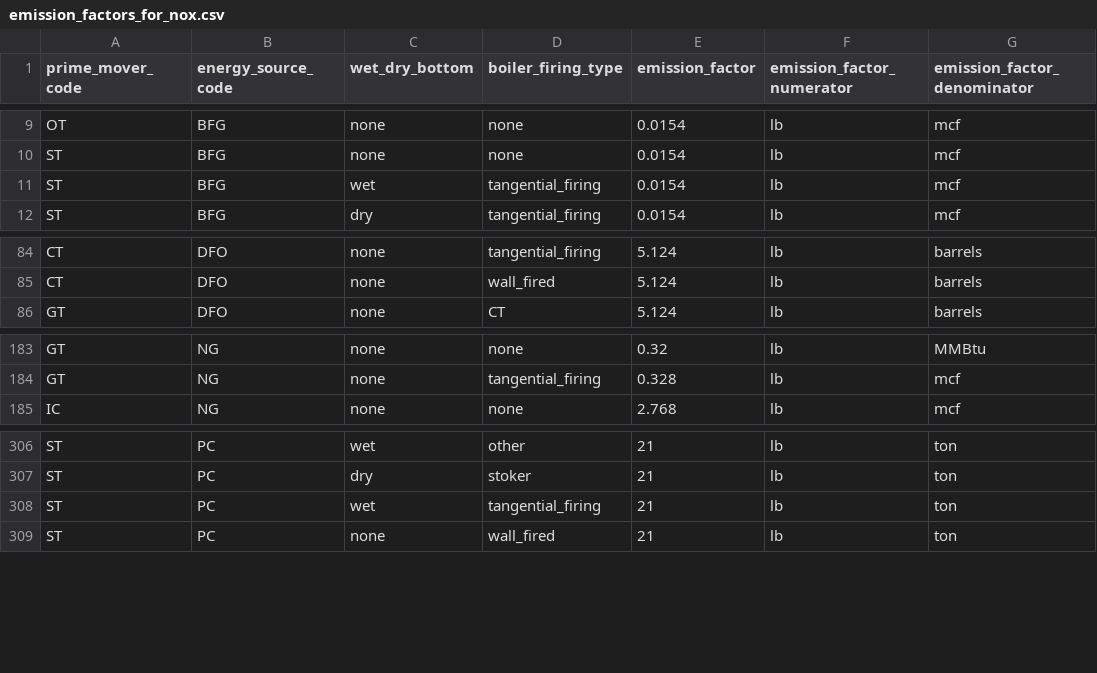
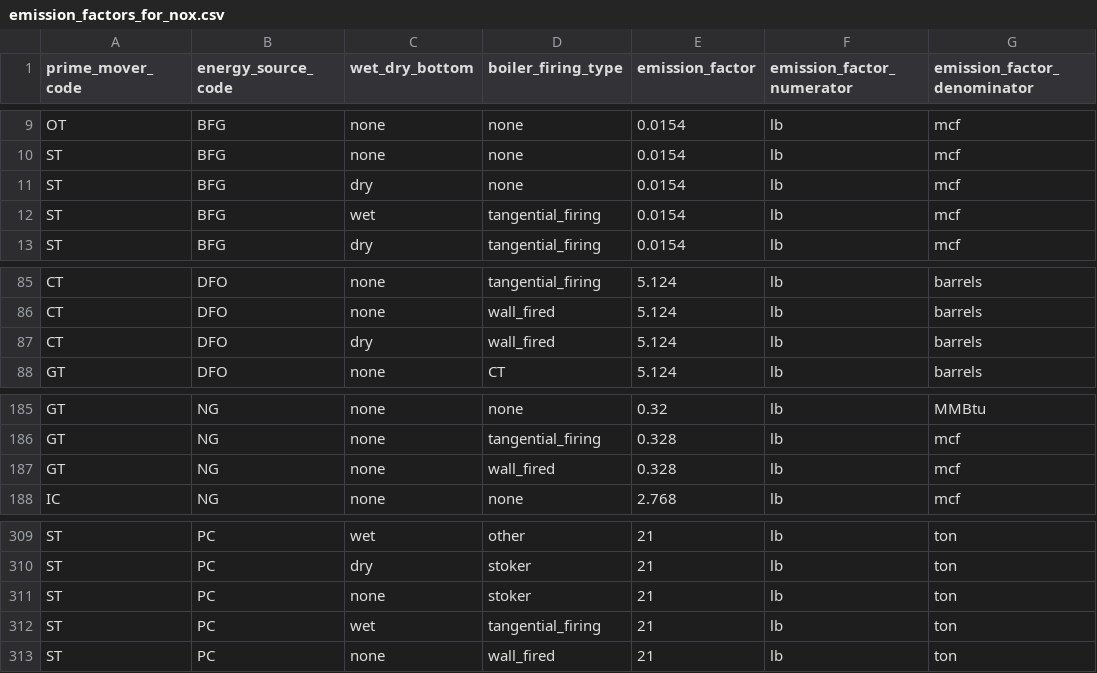
Before and after one commit to singularity-energy/open-grid-emissions, a CSV file: src/oge/reference_tables/emission_factors_for_nox.csv, drawn as a sheet; only a part is shown, gaps mark what is left out; the diff names each change by its address in the sheet, - before the commit and + after, or states it on an @@ line.

```diff
--- a/src/oge/reference_tables/emission_factors_for_nox.csv
+++ b/src/oge/reference_tables/emission_factors_for_nox.csv
+row 11: ST | BFG | dry | none | 0.0154 | lb | mcf
+row 87: CT | DFO | dry | wall_fired | 5.124 | lb | barrels
+row 187: GT | NG | none | wall_fired | 0.328 | lb | mcf
+row 311: ST | PC | none | stoker | 21 | lb | ton
```
Also changed, not shown: 4 other files.
